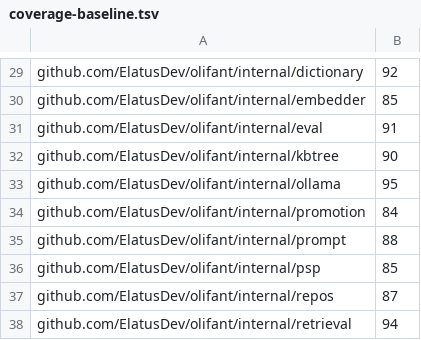
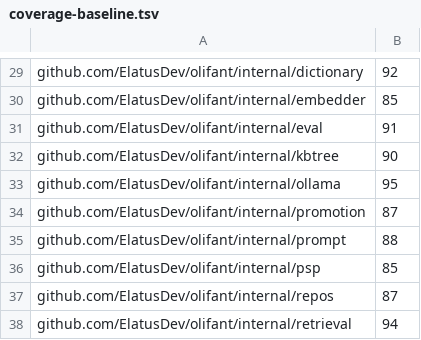
Before and after one commit to ElatusDev/olifant, a TSV file: .github/coverage-baseline.tsv, drawn as a sheet; only a part is shown, gaps mark what is left out.

Commit message:
chore(ci): raise promotion coverage baseline 84 -> 87 (#93)

```diff
--- a/.github/coverage-baseline.tsv
+++ b/.github/coverage-baseline.tsv
@@ -33,3 +33,3 @@ github.com/ElatusDev/olifant/internal/kbtree	90
 github.com/ElatusDev/olifant/internal/ollama	95
-github.com/ElatusDev/olifant/internal/promotion	84
+github.com/ElatusDev/olifant/internal/promotion	87
 github.com/ElatusDev/olifant/internal/prompt	88
```
